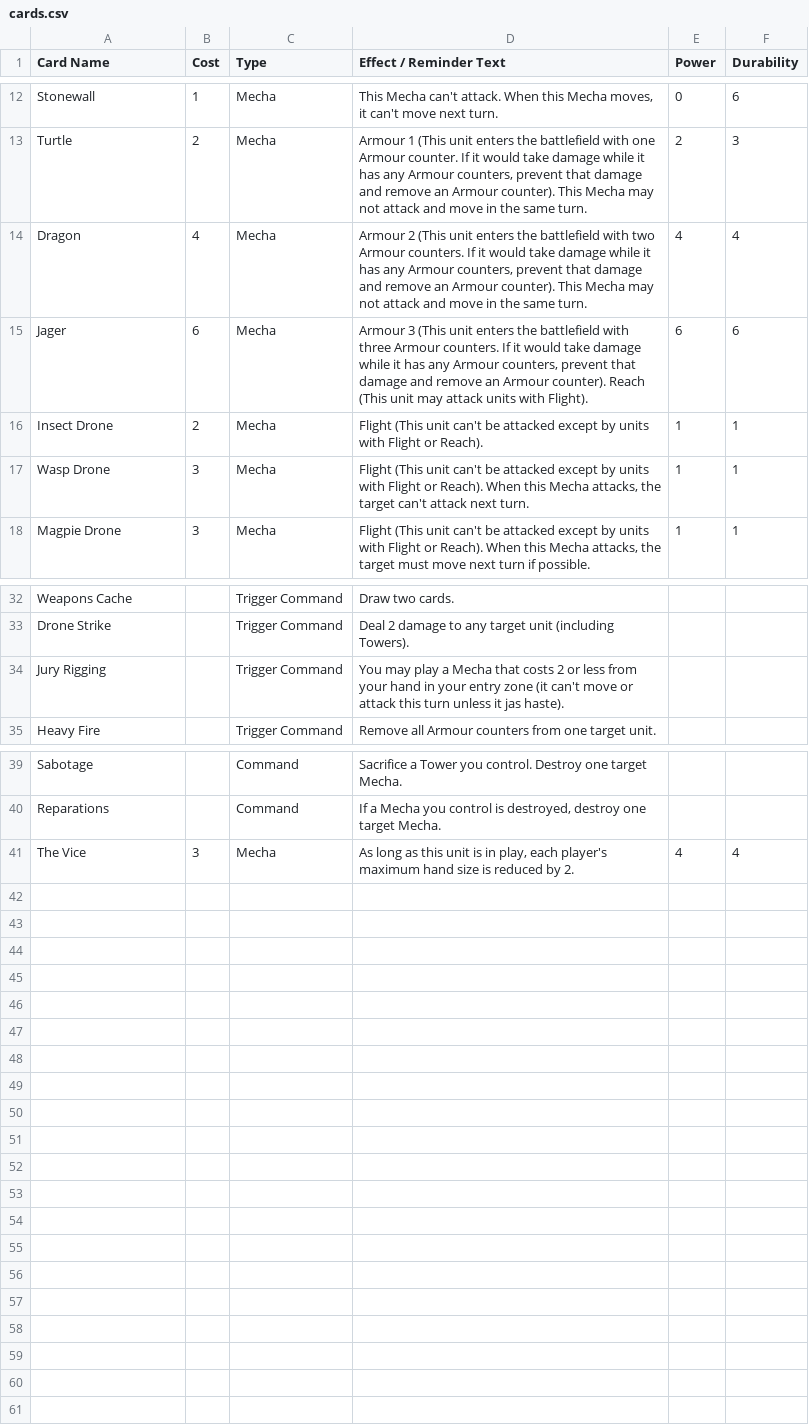
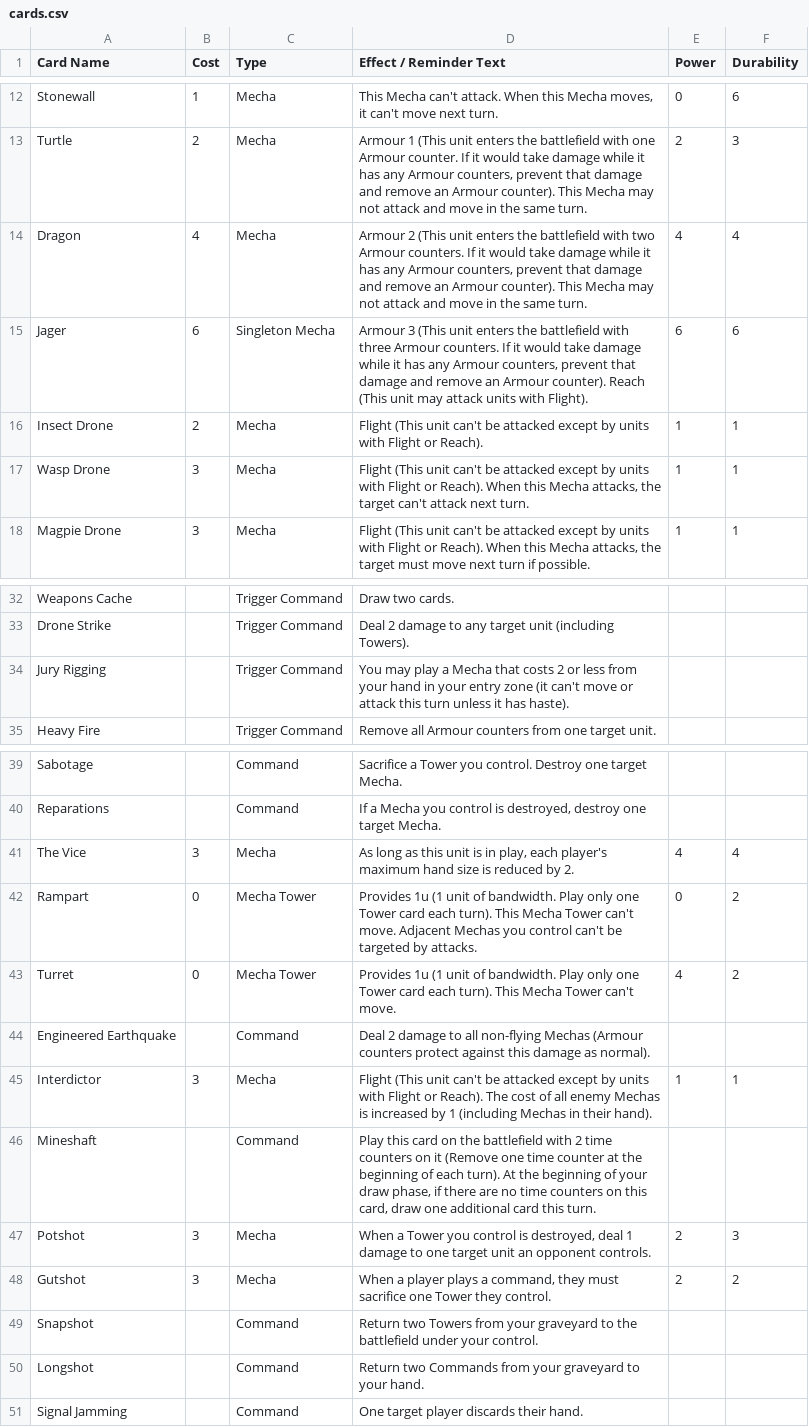
Before and after one commit to krgamestudios/mechaimmensewarfare.com, a CSV file: public_html/cards.csv, drawn as a sheet; only a part is shown, gaps mark what is left out.

Commit message:
Added new cards

```diff
--- a/public_html/cards.csv
+++ b/public_html/cards.csv
@@ -14,3 +14,3 @@ Turtle;2;Mecha;Armour 1 (This unit enters the battlefield with one Armour counte
 Dragon;4;Mecha;Armour 2 (This unit enters the battlefield with two Armour counters. If it would take damage while it has any Armour counters, prevent that damage and remove an Armour counter). This Mecha may not attack and move in the same turn.;4;4
-Jager;6;Mecha;Armour 3 (This unit enters the battlefield with three Armour counters. If it would take damage while it has any Armour counters, prevent that damage and remove an Armour counter). Reach (This unit may attack units with Flight).;6;6
+Jager;6;Singleton Mecha;Armour 3 (This unit enters the battlefield with three Armour counters. If it would take damage while it has any Armour counters, prevent that damage and remove an Armour counter). Reach (This unit may attack units with Flight).;6;6
 Insect Drone;2;Mecha;Flight (This unit can't be attacked except by units with Flight or Reach).;1;1
@@ -33,3 +33,3 @@ Weapons Cache;;Trigger Command;Draw two cards.;;
 Drone Strike;;Trigger Command;Deal 2 damage to any target unit (including Towers).;;
-Jury Rigging;;Trigger Command;You may play a Mecha that costs 2 or less from your hand in your entry zone (it can't move or attack this turn unless it jas haste).;;
+Jury Rigging;;Trigger Command;You may play a Mecha that costs 2 or less from your hand in your entry zone (it can't move or attack this turn unless it has haste).;;
 Heavy Fire;;Trigger Command;Remove all Armour counters from one target unit.;;
@@ -41 +41,11 @@ Reparations;;Command;If a Mecha you control is destroyed, destroy one target Mec
 The Vice;3;Mecha;As long as this unit is in play, each player's maximum hand size is reduced by 2.;4;4
+Rampart;0;Mecha Tower;Provides 1u (1 unit of bandwidth. Play only one Tower card each turn). This Mecha Tower can't move. Adjacent Mechas you control can't be targeted by attacks.;0;2
+Turret;0;Mecha Tower;Provides 1u (1 unit of bandwidth. Play only one Tower card each turn). This Mecha Tower can't move.;4;2
+Engineered Earthquake;;Command;Deal 2 damage to all non-flying Mechas (Armour counters protect against this damage as normal).;;
+Interdictor;3;Mecha;Flight (This unit can't be attacked except by units with Flight or Reach). The cost of all enemy Mechas is increased by 1 (including Mechas in their hand).;1;1
+Mineshaft;;Command;Play this card on the battlefield with 2 time counters on it (Remove one time counter at the beginning of each turn). At the beginning of your draw phase, if there are no time counters on this card, draw one additional card this turn.;;
+Potshot;3;Mecha;When a Tower you control is destroyed, deal 1 damage to one target unit an opponent controls.;2;3
+Gutshot;3;Mecha;When a player plays a command, they must sacrifice one Tower they control.;2;2
+Snapshot;;Command;Return two Towers from your graveyard to the battlefield under your control.;;
+Longshot;;Command;Return two Commands from your graveyard to your hand.;;
+Signal Jamming;;Command;One target player discards their hand.;;
```
Also changed, not shown: public_html/card_concepts.csv, 2 other files.
